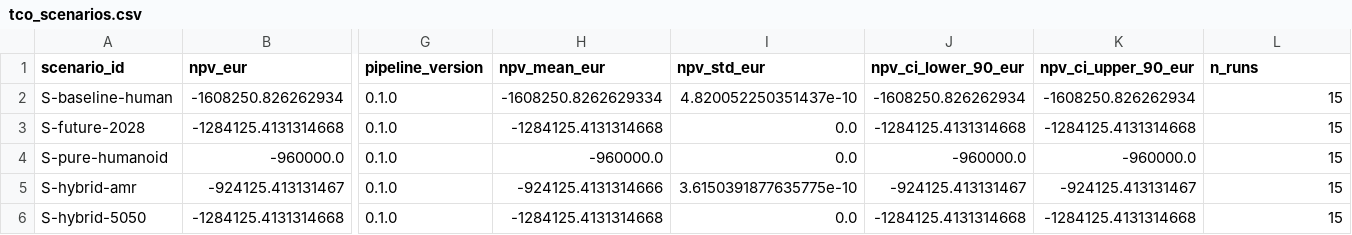
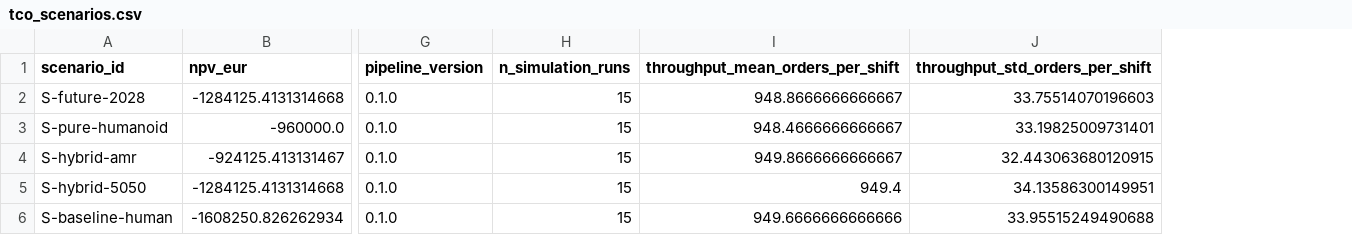
Before and after one commit to RafaelBraga-Kribitz/warehouse_humanoid_tco, a CSV file: exports/tableau_public/tco_scenarios.csv, drawn as a sheet; only a part is shown, gaps mark what is left out; removed rows and columns are numbered as before the commit, all else as after; the diff names each change by its address in the sheet, - before the commit and + after, or states it on an @@ line.

Commit message:
v0.5.0: Reproducibility and audit hardening
`derisk_inspection_report.json` committed as a reproducibility artifact
so pipeline outputs are traceable across runs. SHA256 manifest verification
script catches silent data drift. Docker build CI job exercises the actual
Dockerfile, preventing it from diverging into documentation. `uv.lock`
added for fully deterministic dependency resolution; setup target migrated
to `uv sync --frozen`. `npv_std > 0` regression guard in the
sensitivity test suite catches Monte Carlo parameter collapse. `tco_results`
Parquet output sorted by `scenario_id` for byte-for-byte determinism.
Makefile uses `?=` for `VENV`/`PYTHON` so CI env overrides take
precedence. CI and Docker base image aligned to Python 3.11 across all
workflow jobs. Internal internal review removed from the public tree;
`internal_review` added to .gitignore. Tornado chart migrated from legacy
np.random to np.random.default_rng; `PARAM_LABELS` aligned with the
sensitivity output schema; undiscounted-payback simplification documented.

```diff
--- a/exports/tableau_public/tco_scenarios.csv
+++ b/exports/tableau_public/tco_scenarios.csv
-column H (npv_mean_eur), rows 3-6: -1284125.4131314668 | -960000.0 | -924125.4131314666 | -1284125.4131314668
-column I (npv_std_eur), rows 3-6: 0.0 | 0.0 | 3.6150391877635775e-10 | 0.0
-column J (npv_ci_lower_90_eur), rows 3-6: -1284125.4131314668 | -960000.0 | -924125.413131467 | -1284125.4131314668
-column K (npv_ci_upper_90_eur), rows 3-6: -1284125.4131314668 | -960000.0 | -924125.413131467 | -1284125.4131314668
+column I (throughput_mean_orders_per_shift), rows 2-5: 948.8666666666667 | 948.4666666666667 | 949.8666666666667 | 949.4
+column J (throughput_std_orders_per_shift), rows 2-5: 33.75514070196603 | 33.19825009731401 | 32.443063680120915 | 34.13586300149951
-H1: n_runs
+H1: n_simulation_runs
@@ row 2 moved to row 6: S-baseline-human @@
```
Also changed, not shown: 31 other files.
